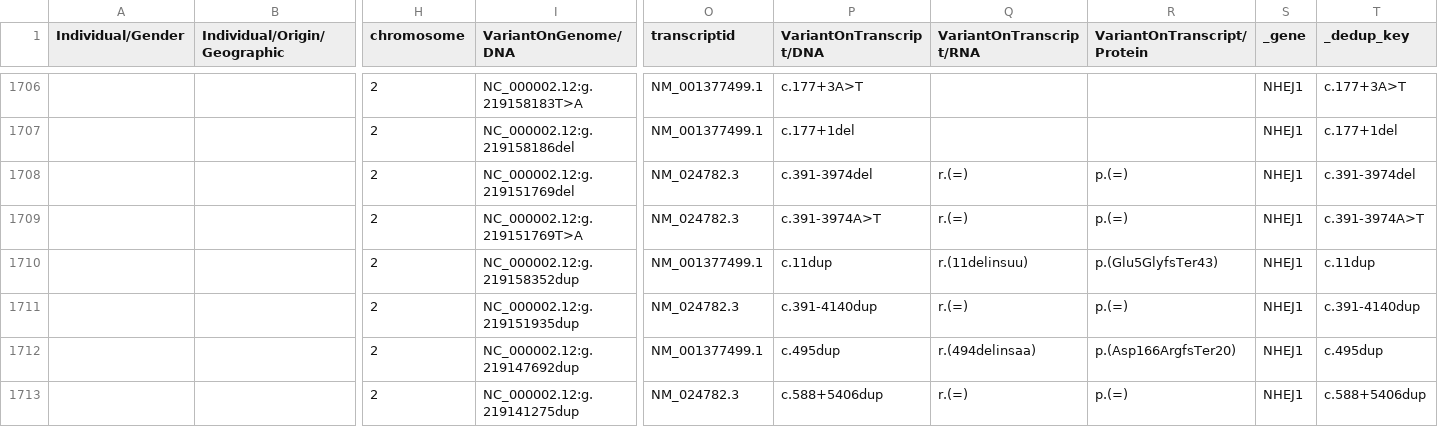
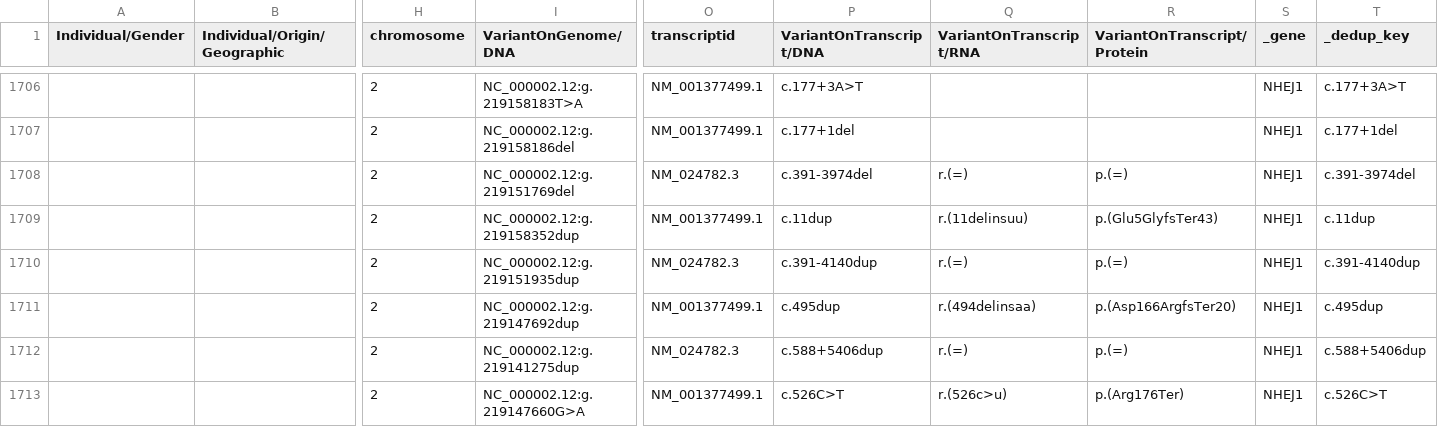
Before and after one commit to knn1996/Migrating-BMC-IDBases-to-LOVD, a TSV file: 04_Mutation_Processing/Output/Step7_Merging/lovd_flat.tsv, drawn as a sheet; only a part is shown, gaps mark what is left out; the shorter side is filled out with more unchanged rows; rows hold the shown columns only; the diff names each change by its address in the sheet, - before the commit and + after, or states it on an @@ line.

```diff
--- a/04_Mutation_Processing/Output/Step7_Merging/lovd_flat.tsv
+++ b/04_Mutation_Processing/Output/Step7_Merging/lovd_flat.tsv
-row 1709:  |  | 2 | NC_000002.12:g.219151769T>A | NM_024782.3 | c.391-3974A>T | r.(=) | p.(=) | NHEJ1 | c.391-3974A>T
```
Also changed, not shown: 04_Mutation_Processing/Output/Step2_RefCheck/lrg_offset_results.csv, 04_Mutation_Processing/Output/Step2_RefCheck/reference_check_source_1.tsv, 14 other files.
